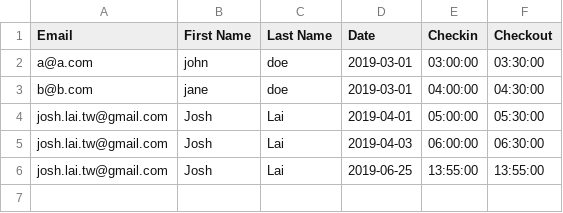
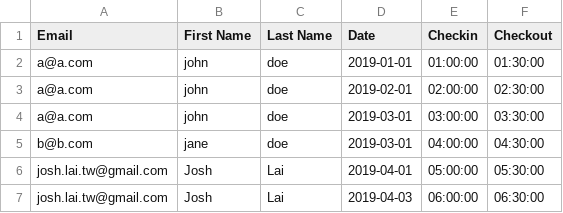
Before and after one commit to leeethan1/aetheras-checkin, a CSV file: logs.csv, drawn as a sheet.

```diff
--- a/logs.csv
+++ b/logs.csv
@@ -1,2 +1,4 @@
 Email,First Name,Last Name,Date,Checkin,Checkout
+a@a.com,john,doe,2019-01-01,01:00:00,01:30:00
+a@a.com,john,doe,2019-02-01,02:00:00,02:30:00
 a@a.com,john,doe,2019-03-01,03:00:00,03:30:00
@@ -5,2 +7 @@ josh.lai.tw@gmail.com,Josh,Lai,2019-04-01,05:00:00,05:30:00
 josh.lai.tw@gmail.com,Josh,Lai,2019-04-03,06:00:00,06:30:00
-josh.lai.tw@gmail.com,Josh,Lai,2019-06-25,13:55:00,13:55:00
```
Also changed, not shown: 12 other files.
